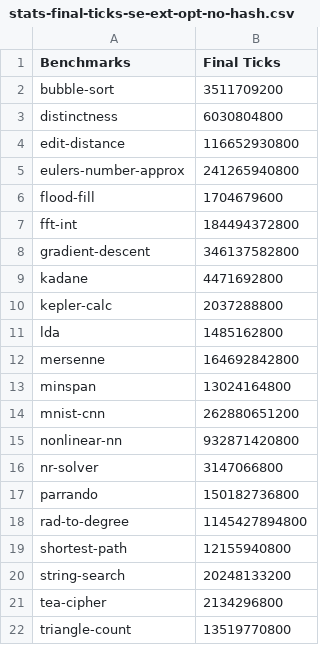
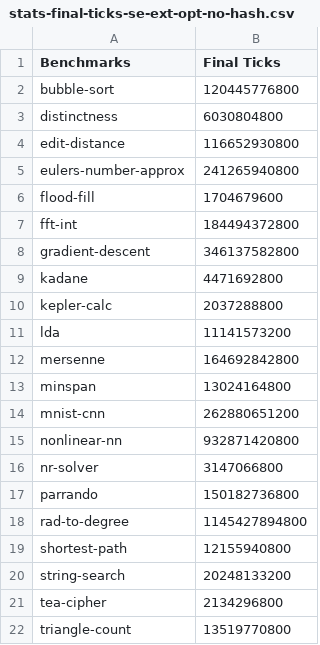
Before and after one commit to MeronZerihun/gem5-experiments-scripts, a CSV file: csv/stats-final-ticks-se-ext-opt-no-hash.csv, drawn as a sheet.

```diff
--- a/csv/stats-final-ticks-se-ext-opt-no-hash.csv
+++ b/csv/stats-final-ticks-se-ext-opt-no-hash.csv
@@ -1,3 +1,3 @@
 Benchmarks,Final Ticks
-bubble-sort,3511709200,
+bubble-sort,120445776800,
 distinctness,6030804800,
@@ -10,3 +10,3 @@ kadane,4471692800,
 kepler-calc,2037288800,
-lda,1485162800,
+lda,11141573200,
 mersenne,164692842800,
```
Also changed, not shown: csv/stats-final-ticks-na.csv, csv/stats-final-ticks-se-ext-ae.csv, 8 other files.
